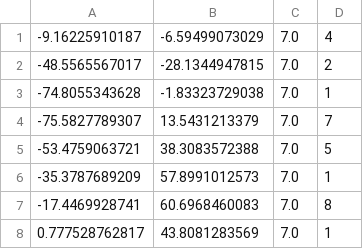
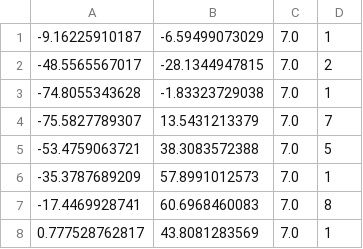
Before and after one commit to 7cmdehdrb/ACCA, a CSV file: path_planner/saved_path/ssu_area.csv, drawn as a sheet.

```diff
--- a/path_planner/saved_path/ssu_area.csv
+++ b/path_planner/saved_path/ssu_area.csv
@@ -1,2 +1,2 @@
--9.16225910187,-6.59499073029,7.0,4
+-9.16225910187,-6.59499073029,7.0,1
 -48.5565567017,-28.1344947815,7.0,2
```
Also changed, not shown: path_planner/saved_path/ssu_switcher1.csv, 4 other files.
